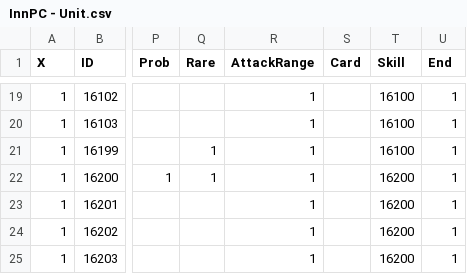
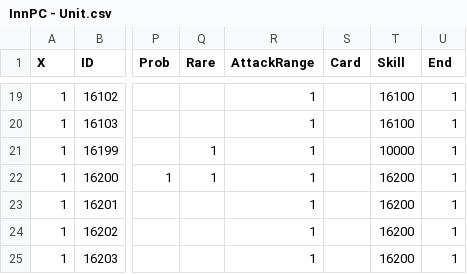
Before and after one commit to BaZhuaYu/InnPC, a CSV file: InnPC/Assets/Resources/Data/InnPC - Unit.csv, drawn as a sheet; only a part is shown, gaps mark what is left out; the diff names each change by its address in the sheet, - before the commit and + after, or states it on an @@ line.

```diff
--- a/InnPC/Assets/Resources/Data/InnPC - Unit.csv
+++ b/InnPC/Assets/Resources/Data/InnPC - Unit.csv
-T21 (Skill): 16100
+T21 (Skill): 10000
```
Also changed, not shown: InnPC/Assets/Resources/Data/InnPC - Skill.csv, 22 other files.
